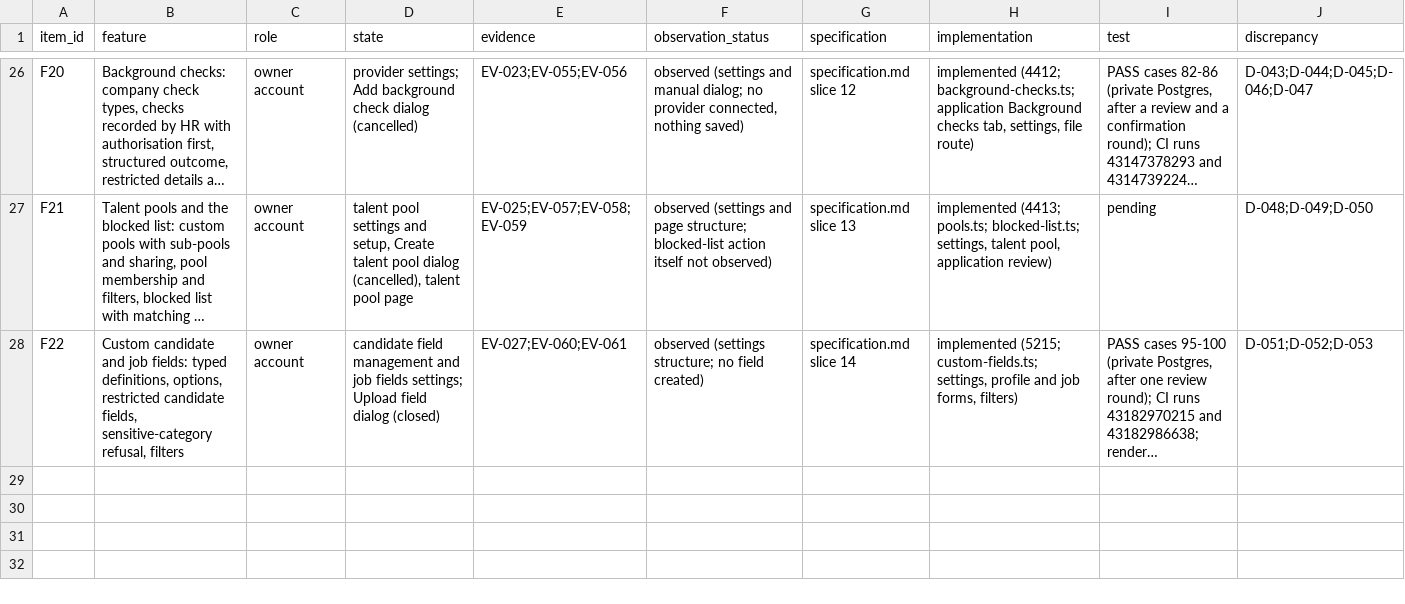
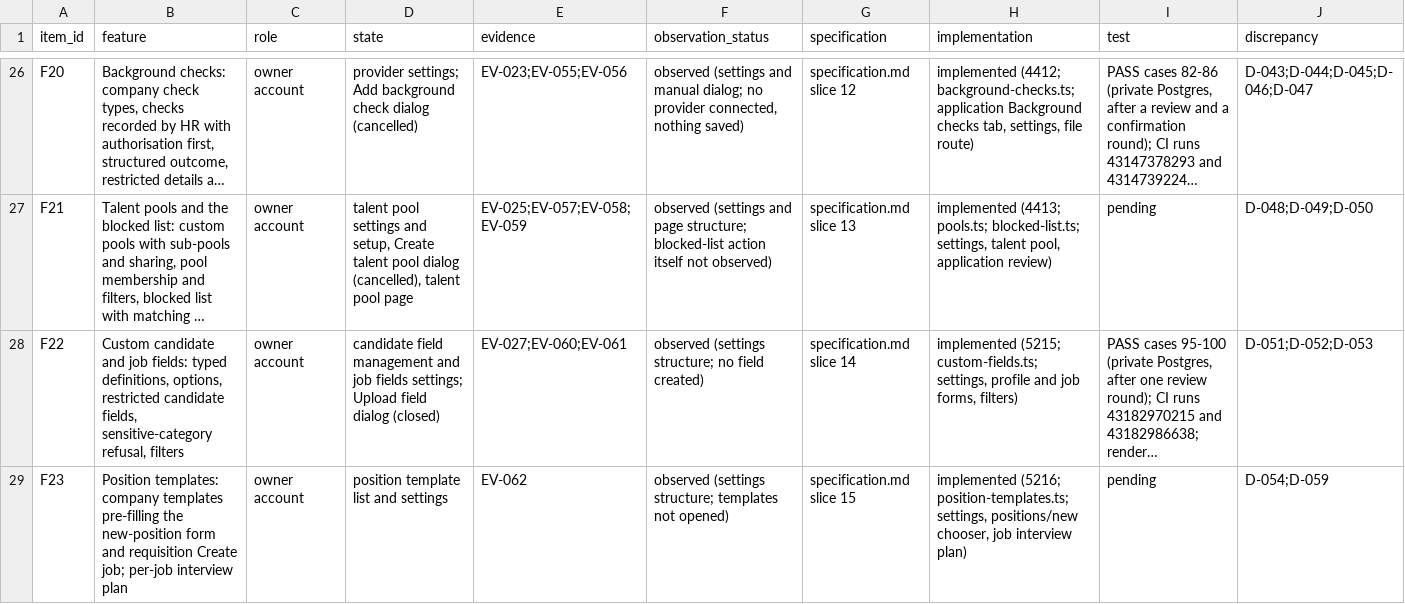
Before and after one commit to StradaverseHub/ai-hr, a CSV file: docs/recruitment-reconstruction/coverage.csv, drawn as a sheet; only a part is shown, gaps mark what is left out; long unchanged cells end in …; the diff names each change by its address in the sheet, - before the commit and + after, or states it on an @@ line.

```diff
--- a/docs/recruitment-reconstruction/coverage.csv
+++ b/docs/recruitment-reconstruction/coverage.csv
+row 29: F23 | Position templates: company templates pre-filling the new-position form and requisition Create job; per-job interview plan | owner account | position template list and settings | EV-062 | observed (settings structure; templates not opened) | specification.md slice 15 | implemented (5216; position-templates.ts; settings, positions/new chooser, job interview plan) | pending | D-054;D-059
```
Also changed, not shown: 42 other files.
